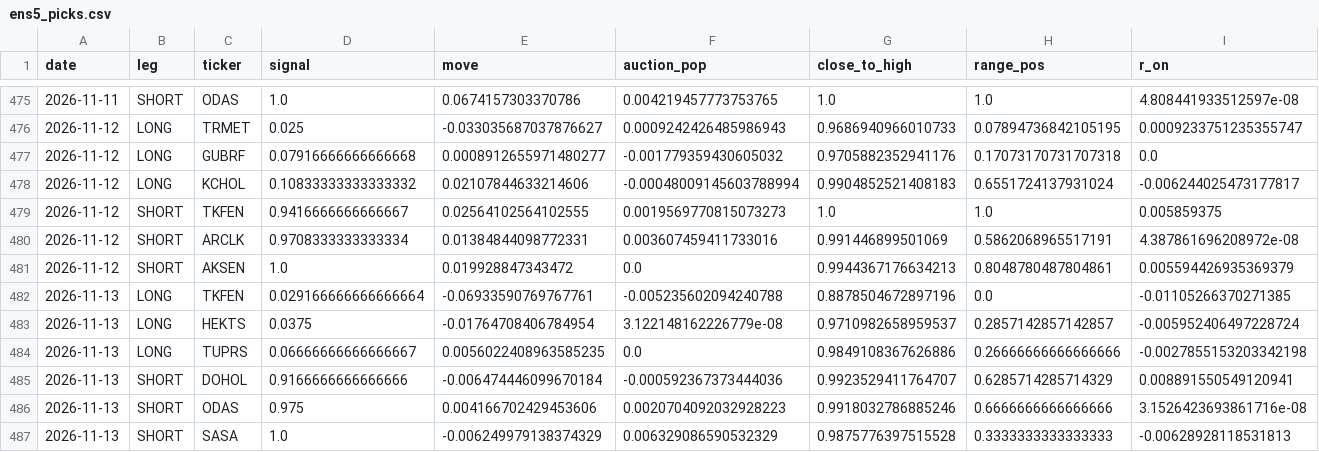
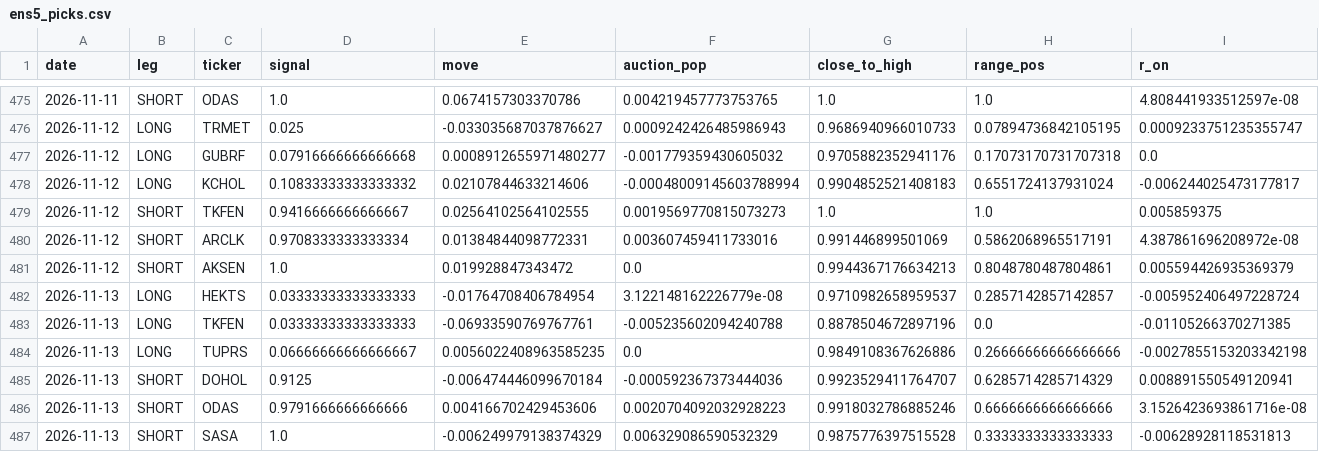
Before and after one commit to Edi-gzl/bist-strategies, a CSV file: ens5/out/ens5_picks.csv, drawn as a sheet; only a part is shown, gaps mark what is left out; removed rows and columns are numbered as before the commit, all else as after; rows hold the shown columns only; the diff names each change by its address in the sheet, - before the commit and + after, or states it on an @@ line.

```diff
--- a/ens5/out/ens5_picks.csv
+++ b/ens5/out/ens5_picks.csv
-row 482: 2026-11-13 | LONG | TKFEN | 0.029166666666666664 | -0.06933590769767761 | -0.005235602094240788 | 0.8878504672897196 | 0.0 | -0.01105266370271385
-D482 (signal): 0.0375
+D482 (signal): 0.03333333333333333
+row 483: 2026-11-13 | LONG | TKFEN | 0.03333333333333333 | -0.06933590769767761 | -0.005235602094240788 | 0.8878504672897196 | 0.0 | -0.01105266370271385
-D485 (signal): 0.9166666666666666
+D485 (signal): 0.9125
-D486 (signal): 0.975
+D486 (signal): 0.9791666666666666
```
Also changed, not shown: ens5/out/ens5_pending.csv, 9 other files.
